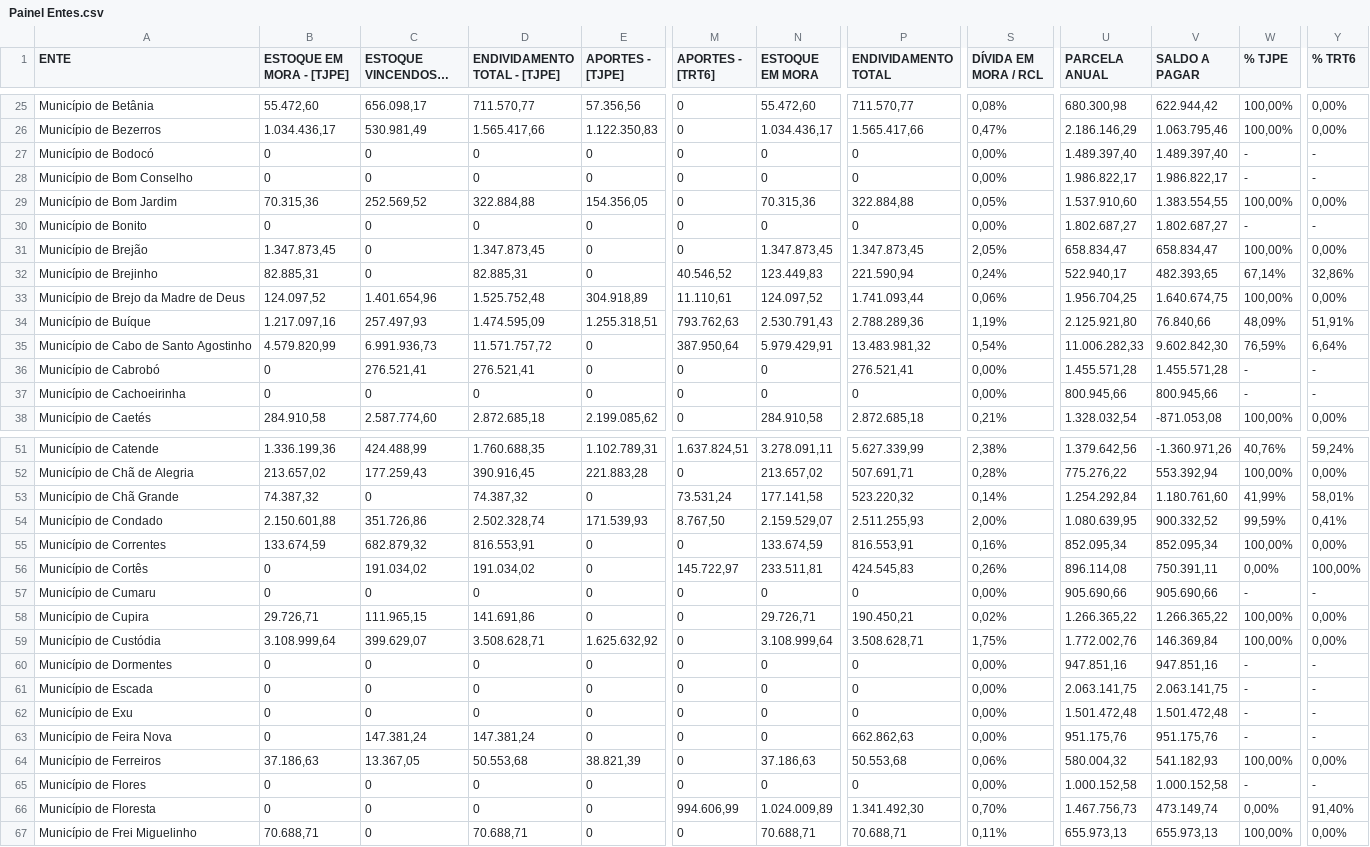
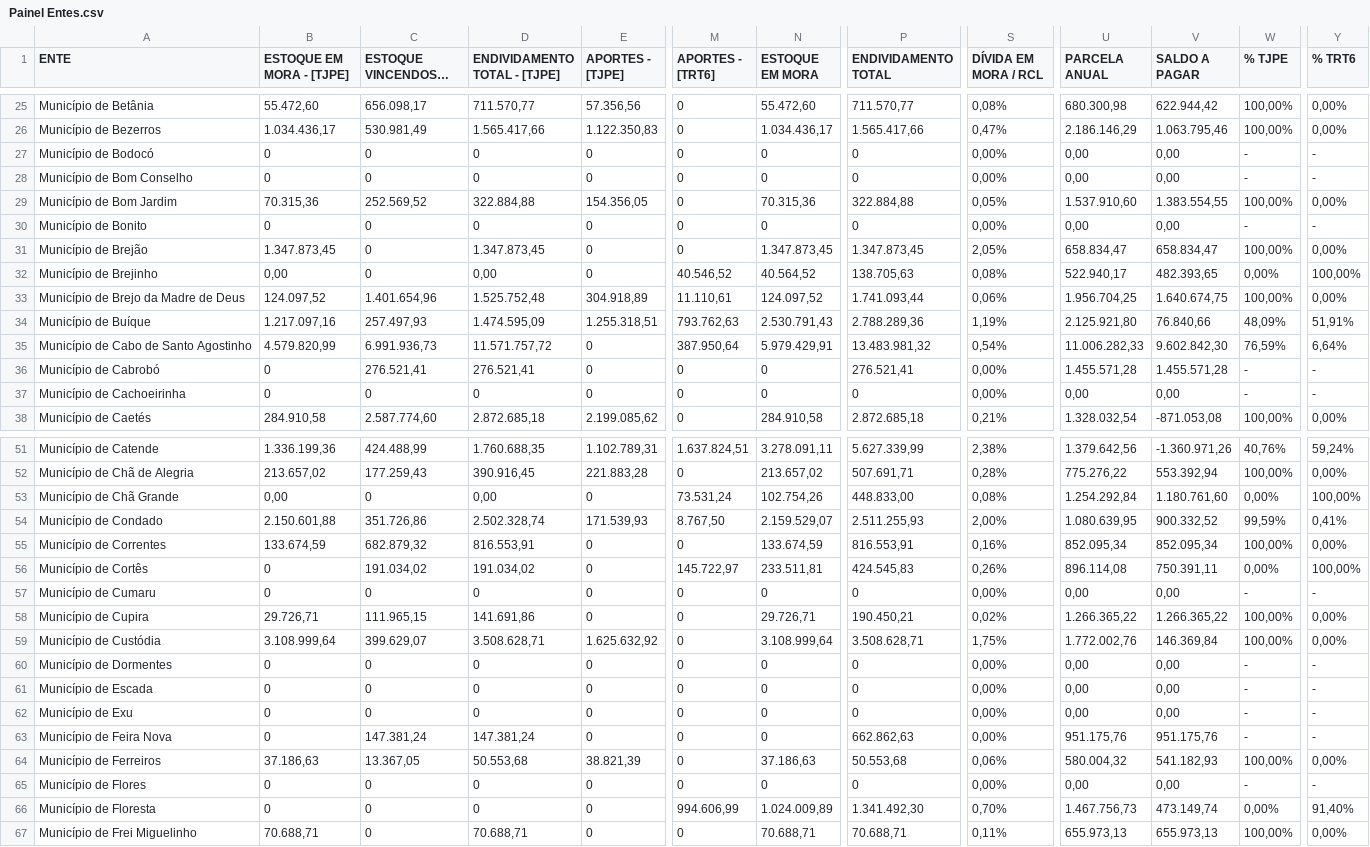
Before and after one commit to arthurbaquino-arch/comitegestorpe, a CSV file: Painel Entes.csv, drawn as a sheet; only a part is shown, gaps mark what is left out; long unchanged cells end in …; the diff covers the shown part only; the diff names each change by its address in the sheet, - before the commit and + after, or states it on an @@ line.

```diff
--- a/Painel Entes.csv
+++ b/Painel Entes.csv
-U27 (PARCELA ANUAL): 1.489.397,40
+U27 (PARCELA ANUAL): 0,00
-V27 (SALDO A PAGAR): 1.489.397,40
+V27 (SALDO A PAGAR): 0,00
-U28 (PARCELA ANUAL): 1.986.822,17
+U28 (PARCELA ANUAL): 0,00
-V28 (SALDO A PAGAR): 1.986.822,17
+V28 (SALDO A PAGAR): 0,00
-U30 (PARCELA ANUAL): 1.802.687,27
+U30 (PARCELA ANUAL): 0,00
-V30 (SALDO A PAGAR): 1.802.687,27
+V30 (SALDO A PAGAR): 0,00
-B32 (ESTOQUE EM MORA - [TJPE]): 82.885,31
+B32 (ESTOQUE EM MORA - [TJPE]): 0,00
-D32 (ENDIVIDAMENTO TOTAL - [TJPE]): 82.885,31
+D32 (ENDIVIDAMENTO TOTAL - [TJPE]): 0,00
-N32 (ESTOQUE EM MORA): 123.449,83
+N32 (ESTOQUE EM MORA): 40.564,52
-P32 (ENDIVIDAMENTO TOTAL): 221.590,94
+P32 (ENDIVIDAMENTO TOTAL): 138.705,63
-S32 (DÍVIDA EM MORA / RCL): 0,24%
+S32 (DÍVIDA EM MORA / RCL): 0,08%
-W32 (% TJPE): 67,14%
+W32 (% TJPE): 0,00%
-Y32 (% TRT6): 32,86%
+Y32 (% TRT6): 100,00%
-U37 (PARCELA ANUAL): 800.945,66
+U37 (PARCELA ANUAL): 0,00
-V37 (SALDO A PAGAR): 800.945,66
+V37 (SALDO A PAGAR): 0,00
-B53 (ESTOQUE EM MORA - [TJPE]): 74.387,32
+B53 (ESTOQUE EM MORA - [TJPE]): 0,00
-D53 (ENDIVIDAMENTO TOTAL - [TJPE]): 74.387,32
+D53 (ENDIVIDAMENTO TOTAL - [TJPE]): 0,00
-N53 (ESTOQUE EM MORA): 177.141,58
+N53 (ESTOQUE EM MORA): 102.754,26
-P53 (ENDIVIDAMENTO TOTAL): 523.220,32
+P53 (ENDIVIDAMENTO TOTAL): 448.833,00
-S53 (DÍVIDA EM MORA / RCL): 0,14%
+S53 (DÍVIDA EM MORA / RCL): 0,08%
-W53 (% TJPE): 41,99%
+W53 (% TJPE): 0,00%
-Y53 (% TRT6): 58,01%
+Y53 (% TRT6): 100,00%
-U57 (PARCELA ANUAL): 905.690,66
+U57 (PARCELA ANUAL): 0,00
-V57 (SALDO A PAGAR): 905.690,66
+V57 (SALDO A PAGAR): 0,00
-U60 (PARCELA ANUAL): 947.851,16
+U60 (PARCELA ANUAL): 0,00
-V60 (SALDO A PAGAR): 947.851,16
+V60 (SALDO A PAGAR): 0,00
-U61 (PARCELA ANUAL): 2.063.141,75
+U61 (PARCELA ANUAL): 0,00
-V61 (SALDO A PAGAR): 2.063.141,75
+V61 (SALDO A PAGAR): 0,00
-U62 (PARCELA ANUAL): 1.501.472,48
+U62 (PARCELA ANUAL): 0,00
-V62 (SALDO A PAGAR): 1.501.472,48
+V62 (SALDO A PAGAR): 0,00
-U65 (PARCELA ANUAL): 1.000.152,58
+U65 (PARCELA ANUAL): 0,00
-V65 (SALDO A PAGAR): 1.000.152,58
+V65 (SALDO A PAGAR): 0,00
```
Also changed, not shown: 125 edited cells elsewhere in this file.
